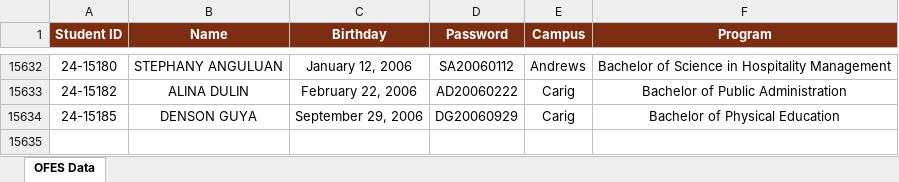
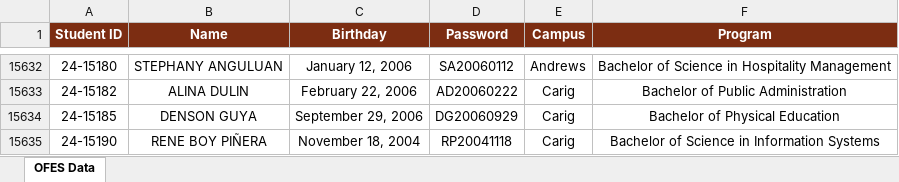
Before and after one commit to ricfx861-sys/fdcv-g-vdsfvg, an Excel workbook: ofes_data.xlsx, sheet OFES Data, drawn as a sheet; only a part is shown, gaps mark what is left out; values as stored, in another font and other column widths than the file's, no borders; the diff names each change by its address in the sheet, - before the commit and + after, or states it on an @@ line.

```diff
--- a/ofes_data.xlsx (sheet OFES Data)
+++ b/ofes_data.xlsx (sheet OFES Data)
+row 15635: 24-15190 | RENE BOY PIÑERA | November 18, 2004 | RP20041118 | Carig | Bachelor of Science in Information Systems
```
Also changed, not shown: 1 other file.
